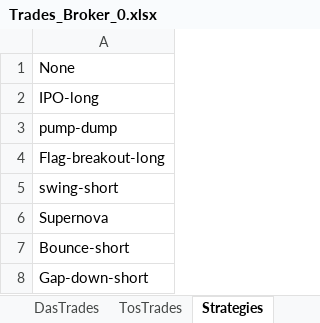
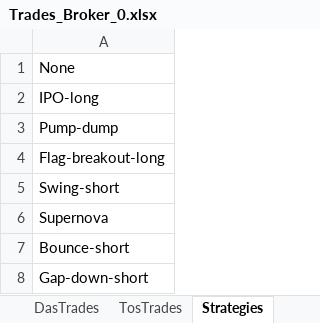
Before and after one commit to H88trader/traderana, an Excel workbook: examples/imports/Trades_Broker_0.xlsx, sheet Strategies, drawn as a sheet; values as stored, in another font and other column widths than the file's, no borders; the diff names each change by its address in the sheet, - before the commit and + after, or states it on an @@ line.

```diff
--- a/examples/imports/Trades_Broker_0.xlsx (sheet Strategies)
+++ b/examples/imports/Trades_Broker_0.xlsx (sheet Strategies)
-A3: pump-dump
+A3: Pump-dump
-A5: swing-short
+A5: Swing-short
```
Also changed, not shown: sheet DasTrades, 1 other file.
